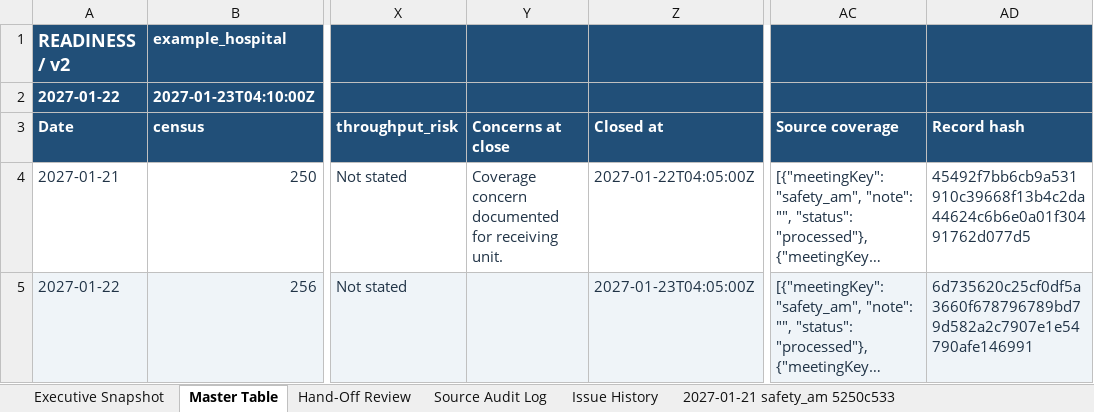
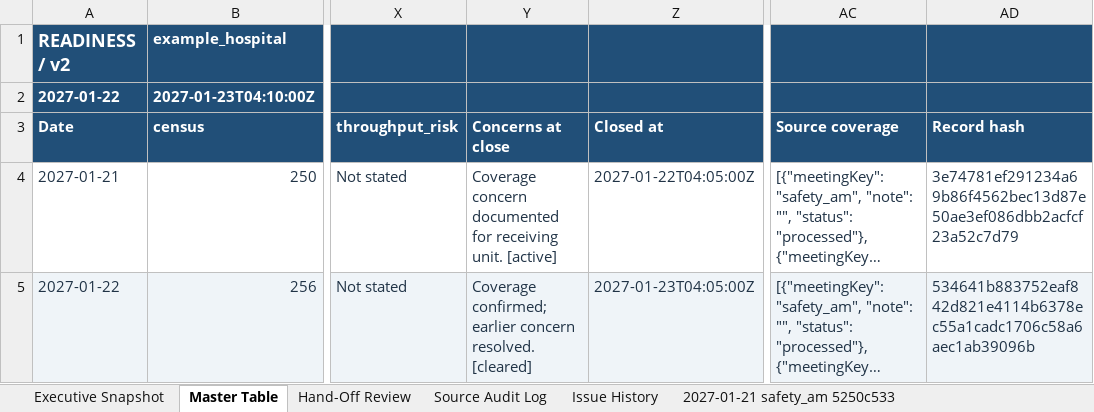
Before and after one commit to true2thecore-cloud/hospital-operations-intelligence, an Excel workbook: assets/Readiness Synthetic Example.xlsx, sheet Master Table, drawn as a sheet; only a part is shown, gaps mark what is left out; long unchanged cells end in …; values as stored, in another font and other column widths than the file's, no borders; the diff names each change by its address in the sheet, - before the commit and + after, or states it on an @@ line.

Commit message:
Retain resolved daily concerns in immutable closing summaries

```diff
--- a/assets/Readiness Synthetic Example.xlsx (sheet Master Table)
+++ b/assets/Readiness Synthetic Example.xlsx (sheet Master Table)
-Y4 (Concerns at close): …receiving unit.
+Y4 (Concerns at close): …receiving unit. [active]
-AD4 (Record hash): 45492f7bb6cb9a531910c39668f13b4c2da44624c6b6e0a01f30491762d077d5
+AD4 (Record hash): 3e74781ef291234a69b86f4562bec13d87e50ae3ef086dbb2acfcf23a52c7d79
-Y5 (Concerns at close): (empty)
+Y5 (Concerns at close): Coverage confirmed; earlier concern resolved. [cleared]
-AD5 (Record hash): 6d735620c25cf0df5a3660f678796789bd79d582a2c7907e1e54790afe146991
+AD5 (Record hash): 534641b883752eaf842d821e4114b6378ec55a1cadc1706c58a6aec1ab39096b
```
Also changed, not shown: templates/Daily Operational Readiness.xlsx, 4 other files.
